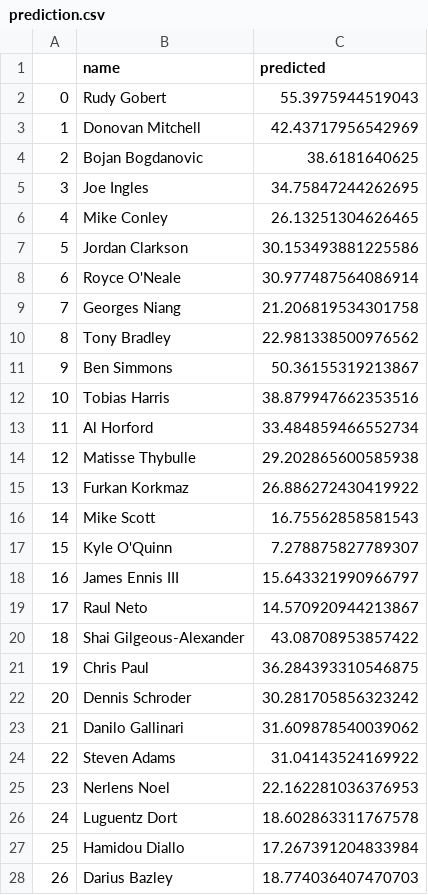
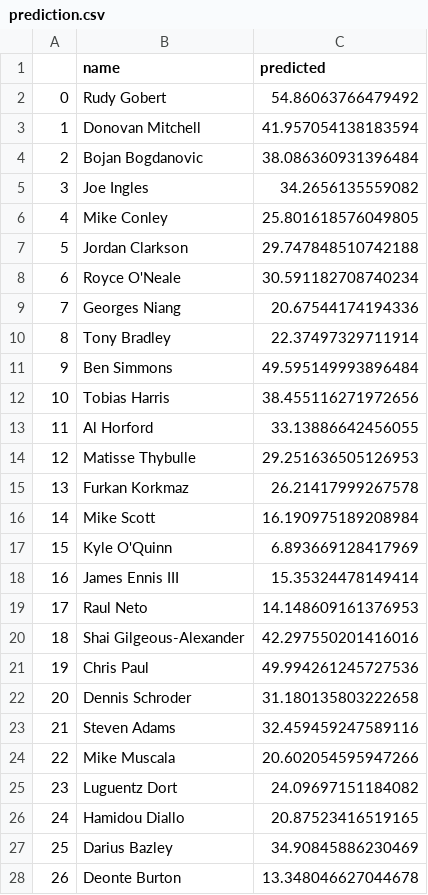
Before and after one commit to bballboy8/Fantasy-Fire, a CSV file: website/optimizer/prediction.csv, drawn as a sheet; only a part is shown; removed rows and columns are numbered as before the commit, all else as after; the diff covers the shown part only; the diff names each change by its address in the sheet, - before the commit and + after, or states it on an @@ line.

Commit message:
Update prediction.csv

```diff
--- a/website/optimizer/prediction.csv
+++ b/website/optimizer/prediction.csv
-C2 (predicted): 55.3975944519043
+C2 (predicted): 54.86063766479492
-C3 (predicted): 42.43717956542969
+C3 (predicted): 41.957054138183594
-C4 (predicted): 38.6181640625
+C4 (predicted): 38.086360931396484
-C5 (predicted): 34.75847244262695
+C5 (predicted): 34.2656135559082
-C6 (predicted): 26.13251304626465
+C6 (predicted): 25.801618576049805
-C7 (predicted): 30.153493881225586
+C7 (predicted): 29.747848510742188
-C8 (predicted): 30.977487564086914
+C8 (predicted): 30.591182708740234
-C9 (predicted): 21.206819534301758
+C9 (predicted): 20.67544174194336
-C10 (predicted): 22.981338500976562
+C10 (predicted): 22.37497329711914
-C11 (predicted): 50.36155319213867
+C11 (predicted): 49.595149993896484
-C12 (predicted): 38.879947662353516
+C12 (predicted): 38.455116271972656
-C13 (predicted): 33.484859466552734
+C13 (predicted): 33.13886642456055
-C14 (predicted): 29.202865600585938
+C14 (predicted): 29.251636505126953
-C15 (predicted): 26.886272430419922
+C15 (predicted): 26.21417999267578
-C16 (predicted): 16.75562858581543
+C16 (predicted): 16.190975189208984
-C17 (predicted): 7.278875827789307
+C17 (predicted): 6.893669128417969
-C18 (predicted): 15.643321990966797
+C18 (predicted): 15.35324478149414
-C19 (predicted): 14.570920944213867
+C19 (predicted): 14.148609161376953
-C20 (predicted): 43.08708953857422
+C20 (predicted): 42.297550201416016
-C21 (predicted): 36.284393310546875
+C21 (predicted): 49.994261245727536
-C22 (predicted): 30.281705856323242
+C22 (predicted): 31.180135803222658
-row 23: 21 | Danilo Gallinari | 31.609878540039062
@@ column A renumbered from row 23 down @@
-C23 (predicted): 31.04143524169922
+C23 (predicted): 32.459459247589116
-row 25: 23 | Nerlens Noel | 22.162281036376953
+row 24: 22 | Mike Muscala | 20.602054595947266
-C25 (predicted): 18.602863311767578
+C25 (predicted): 24.09697151184082
-C26 (predicted): 17.267391204833984
+C26 (predicted): 20.87523416519165
-C27 (predicted): 18.774036407470703
+C27 (predicted): 34.90845886230469
+row 28: 26 | Deonte Burton | 13.348046627044678
```
Also changed, not shown: 1 added row, 3 removed rows and 63 edited cells elsewhere in this file.
